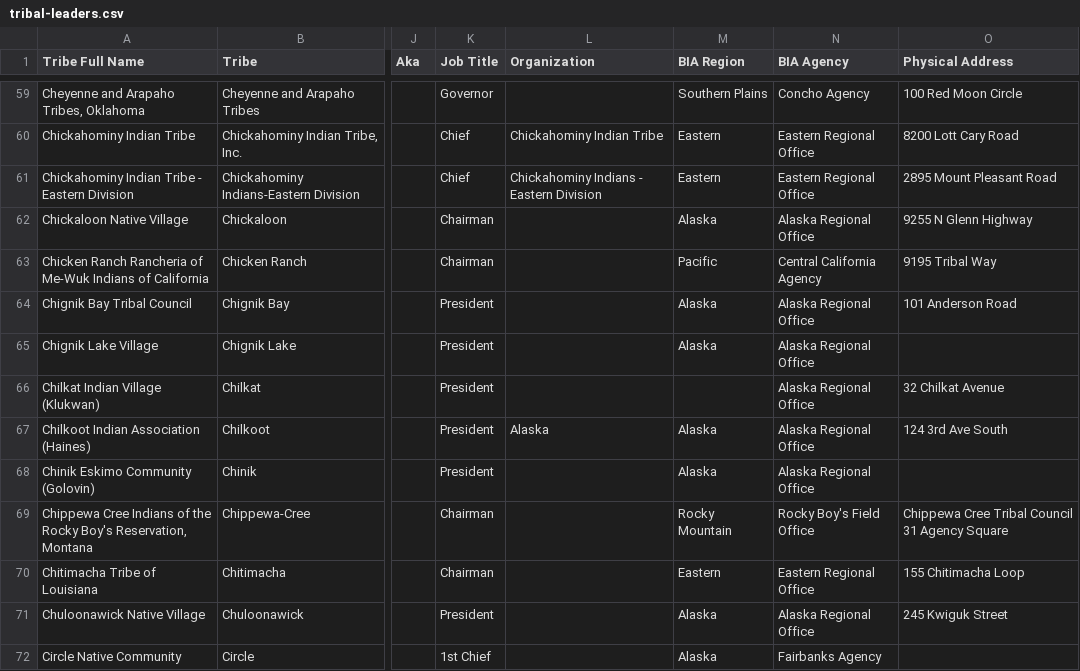
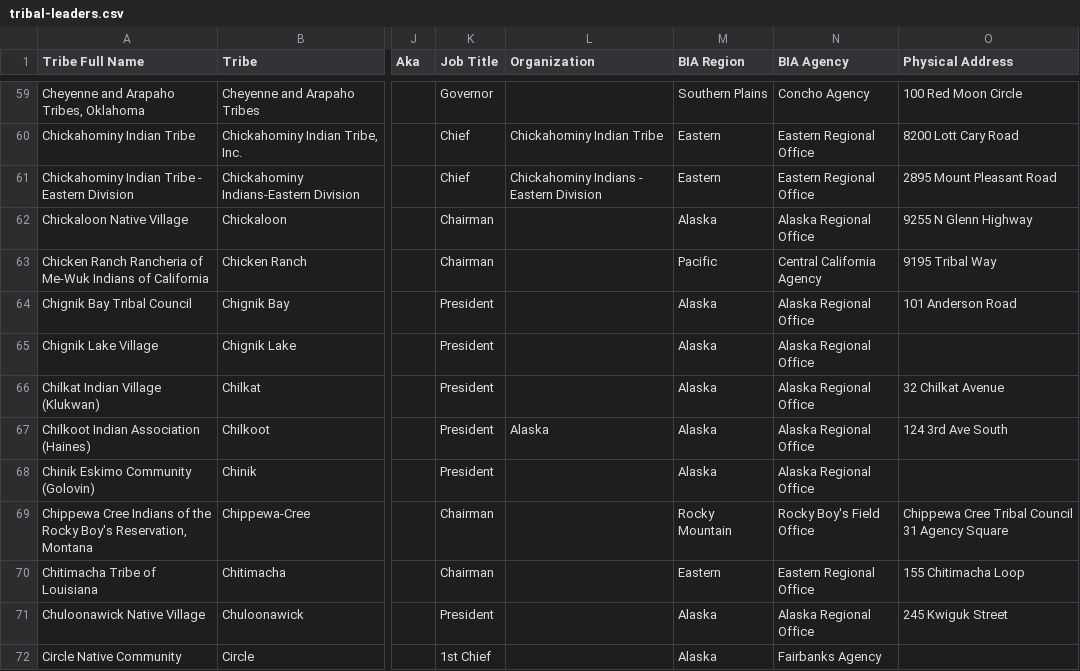
Before and after one commit to cisagov/flat-tribal-leaders, a CSV file: tribal-leaders.csv, drawn as a sheet; only a part is shown, gaps mark what is left out; the diff names each change by its address in the sheet, - before the commit and + after, or states it on an @@ line.

Commit message:
Flat: latest data (2025-11-26T06:13:52.331Z) {   "date": "2025-11-26T06:13:52.331Z",   "files": [     {       "name": "tribal-leaders.csv",       "deltaBytes": 6,       "source": "https://services1.arcgis.com/UxqqIfhng71wUT9x/arcgis/rest/services/TribalLeadership_Directory/FeatureServer/replicafilescache/TribalLeadership_Directory_-8807089639668789909.csv"     }   ] }

```diff
--- a/tribal-leaders.csv
+++ b/tribal-leaders.csv
-M66 (BIA Region): (empty)
+M66 (BIA Region): Alaska
```
